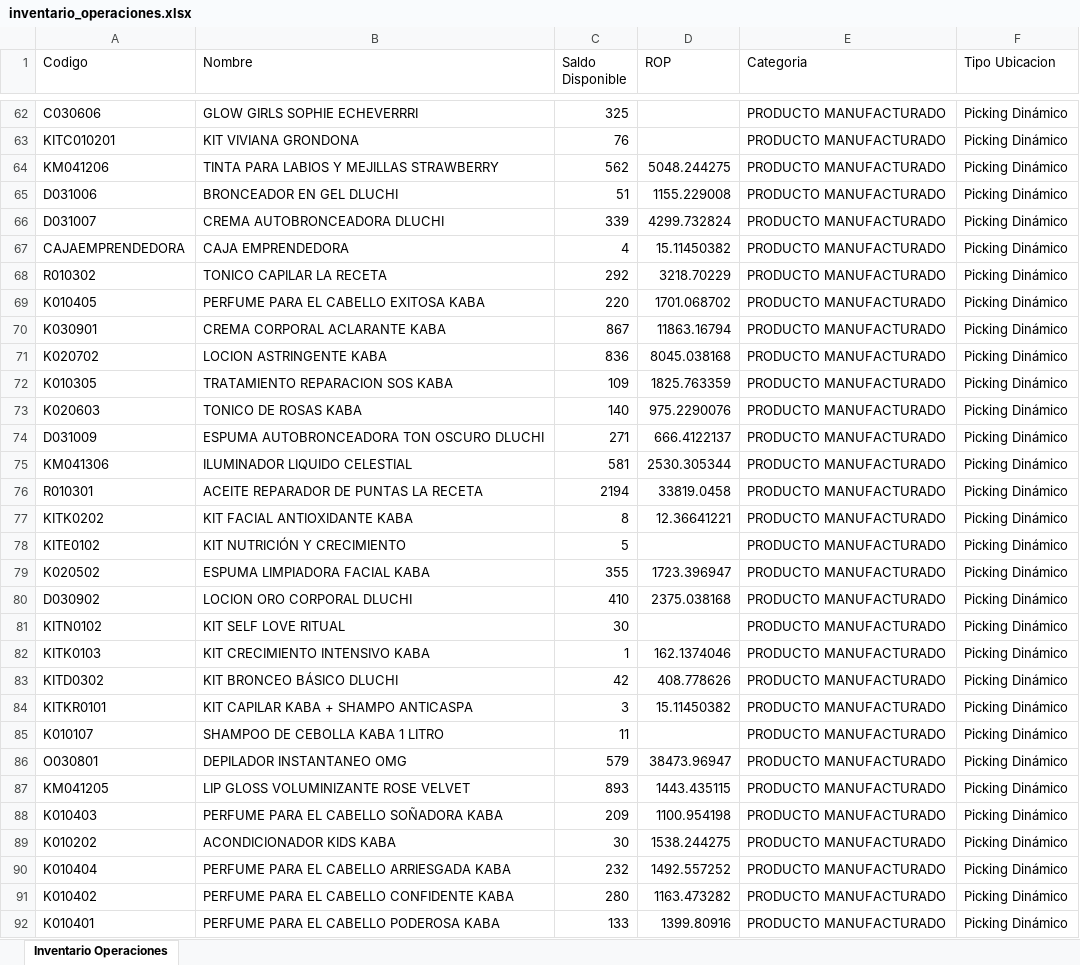
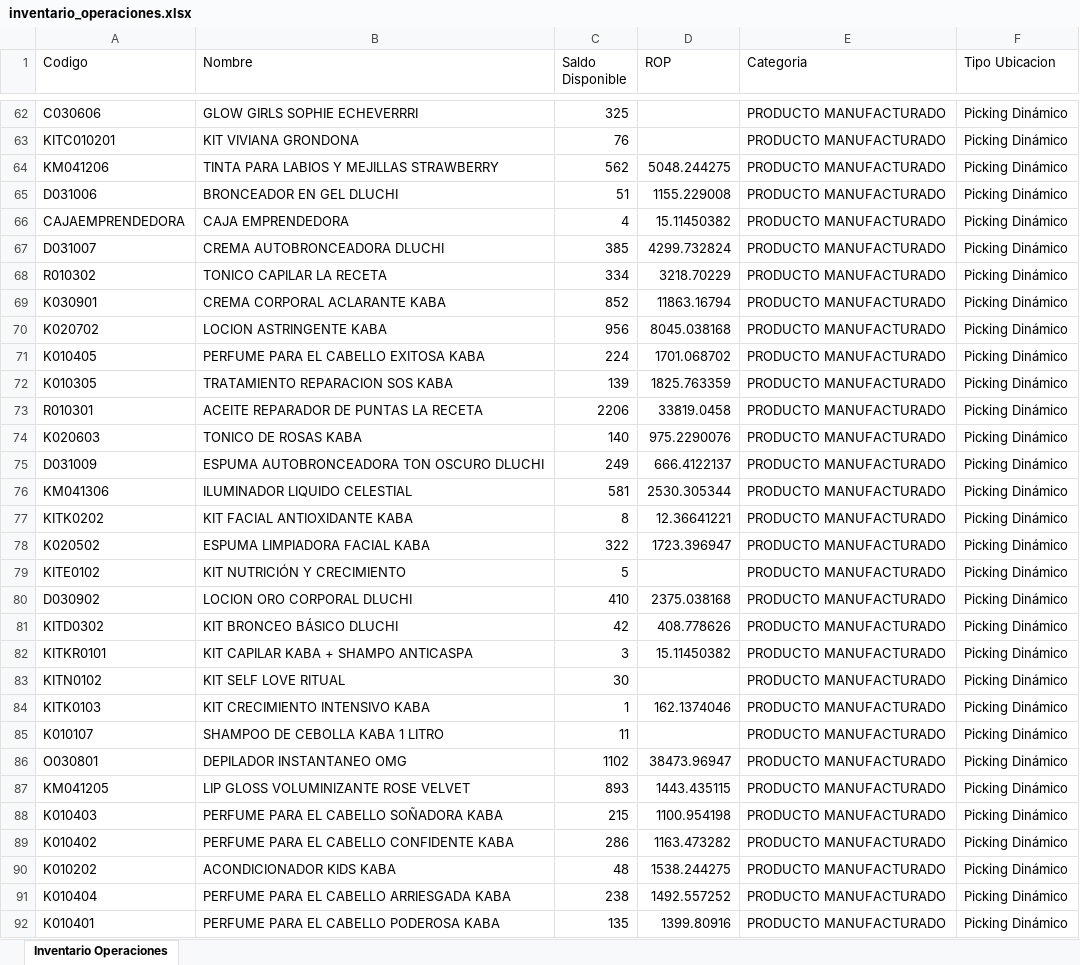
Before and after one commit to gaduqueja07/dashboard-dluchi, an Excel workbook: inventario_operaciones.xlsx, sheet Inventario Operaciones, drawn as a sheet; only a part is shown, gaps mark what is left out; values as stored, in another font and other column widths than the file's, no borders; removed rows and columns are numbered as before the commit, all else as after; the diff covers the shown part only; the diff names each change by its address in the sheet, - before the commit and + after, or states it on an @@ line.

Commit message:
Actualizar inventario_operaciones.xlsx - 2026-11-06 06:31

```diff
--- a/inventario_operaciones.xlsx (sheet Inventario Operaciones)
+++ b/inventario_operaciones.xlsx (sheet Inventario Operaciones)
-row 66: D031007 | CREMA AUTOBRONCEADORA DLUCHI | 339 | 4299.732824 | PRODUCTO MANUFACTURADO | Picking Dinámico
+row 67: D031007 | CREMA AUTOBRONCEADORA DLUCHI | 385 | 4299.732824 | PRODUCTO MANUFACTURADO | Picking Dinámico
-C68 (Saldo Disponible): 292
+C68 (Saldo Disponible): 334
-row 69: K010405 | PERFUME PARA EL CABELLO EXITOSA KABA | 220 | 1701.068702 | PRODUCTO MANUFACTURADO | Picking Dinámico
-C69 (Saldo Disponible): 867
+C69 (Saldo Disponible): 852
-C70 (Saldo Disponible): 836
+C70 (Saldo Disponible): 956
+row 71: K010405 | PERFUME PARA EL CABELLO EXITOSA KABA | 224 | 1701.068702 | PRODUCTO MANUFACTURADO | Picking Dinámico
-C72 (Saldo Disponible): 109
+C72 (Saldo Disponible): 139
+row 73: R010301 | ACEITE REPARADOR DE PUNTAS LA RECETA | 2206 | 33819.0458 | PRODUCTO MANUFACTURADO | Picking Dinámico
-C75 (Saldo Disponible): 271
+C75 (Saldo Disponible): 249
-row 76: R010301 | ACEITE REPARADOR DE PUNTAS LA RECETA | 2194 | 33819.0458 | PRODUCTO MANUFACTURADO | Picking Dinámico
+row 78: K020502 | ESPUMA LIMPIADORA FACIAL KABA | 322 | 1723.396947 | PRODUCTO MANUFACTURADO | Picking Dinámico
-row 79: K020502 | ESPUMA LIMPIADORA FACIAL KABA | 355 | 1723.396947 | PRODUCTO MANUFACTURADO | Picking Dinámico
@@ row 81 moved to row 83: KITN0102 @@
@@ row 82 moved to row 84: KITK0103 @@
-C86 (Saldo Disponible): 579
+C86 (Saldo Disponible): 1102
-C88 (Saldo Disponible): 209
+C88 (Saldo Disponible): 215
+row 89: K010402 | PERFUME PARA EL CABELLO CONFIDENTE KABA | 286 | 1163.473282 | PRODUCTO MANUFACTURADO | Picking Dinámico
-C90 (Saldo Disponible): 30
+C90 (Saldo Disponible): 48
-C91 (Saldo Disponible): 232
+C91 (Saldo Disponible): 238
-row 91: K010402 | PERFUME PARA EL CABELLO CONFIDENTE KABA | 280 | 1163.473282 | PRODUCTO MANUFACTURADO | Picking Dinámico
-C92 (Saldo Disponible): 133
+C92 (Saldo Disponible): 135
```
Also changed, not shown: 36 added rows, 30 removed rows, 440 moved rows and 61 edited cells elsewhere in this sheet.
